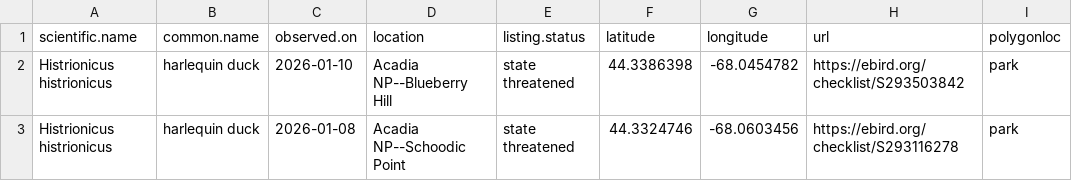
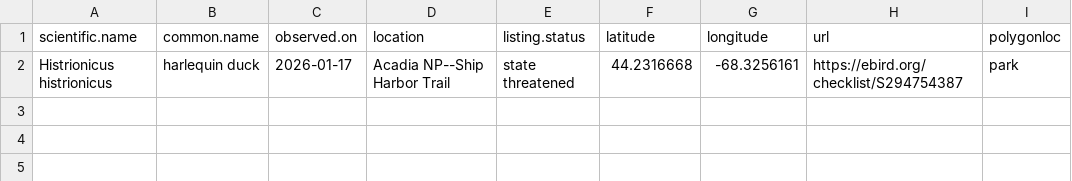
Before and after one commit to Kylelima21/ANP_managers_report, a CSV file: email_alerts/outputs/te_specieslist.csv, drawn as a sheet.

```diff
--- a/email_alerts/outputs/te_specieslist.csv
+++ b/email_alerts/outputs/te_specieslist.csv
@@ -1,3 +1,2 @@
 "scientific.name","common.name","observed.on","location","listing.status","latitude","longitude","url","polygonloc"
-"Histrionicus histrionicus","harlequin duck",2026-01-10,"Acadia NP--Blueberry Hill","state threatened",44.3386398,-68.0454782,"https://ebird.org/checklist/S293503842","park"
-"Histrionicus histrionicus","harlequin duck",2026-01-08,"Acadia NP--Schoodic Point","state threatened",44.3324746,-68.0603456,"https://ebird.org/checklist/S293116278","park"
+"Histrionicus histrionicus","harlequin duck",2026-01-17,"Acadia NP--Ship Harbor Trail","state threatened",44.2316668,-68.3256161,"https://ebird.org/checklist/S294754387","park"
```
Also changed, not shown: 5 other files.
